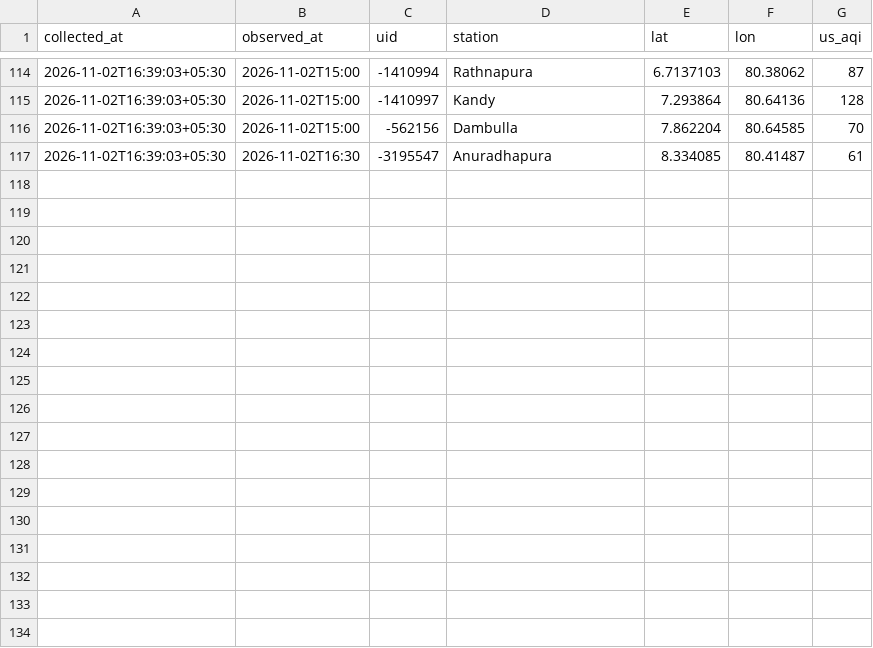
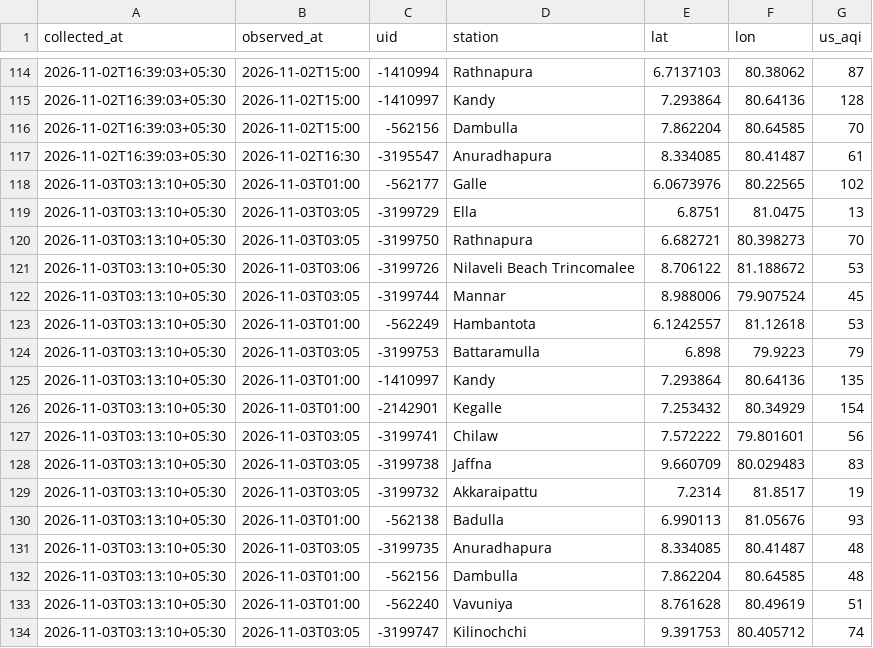
Before and after one commit to fectlk/aq-data-collector, a CSV file: data/waqi/2026-11.csv, drawn as a sheet; only a part is shown, gaps mark what is left out; the diff names each change by its address in the sheet, - before the commit and + after, or states it on an @@ line.

Commit message:
data: AQI update 2026-11-03 03:19 SLST

```diff
--- a/data/waqi/2026-11.csv
+++ b/data/waqi/2026-11.csv
+row 118: 2026-11-03T03:13:10+05:30 | 2026-11-03T01:00 | -562177 | Galle | 6.0673976 | 80.22565 | 102
+row 119: 2026-11-03T03:13:10+05:30 | 2026-11-03T03:05 | -3199729 | Ella | 6.8751 | 81.0475 | 13
+row 120: 2026-11-03T03:13:10+05:30 | 2026-11-03T03:05 | -3199750 | Rathnapura | 6.682721 | 80.398273 | 70
+row 121: 2026-11-03T03:13:10+05:30 | 2026-11-03T03:06 | -3199726 | Nilaveli Beach Trincomalee | 8.706122 | 81.188672 | 53
+row 122: 2026-11-03T03:13:10+05:30 | 2026-11-03T03:05 | -3199744 | Mannar | 8.988006 | 79.907524 | 45
+row 123: 2026-11-03T03:13:10+05:30 | 2026-11-03T01:00 | -562249 | Hambantota | 6.1242557 | 81.12618 | 53
+row 124: 2026-11-03T03:13:10+05:30 | 2026-11-03T03:05 | -3199753 | Battaramulla | 6.898 | 79.9223 | 79
+row 125: 2026-11-03T03:13:10+05:30 | 2026-11-03T01:00 | -1410997 | Kandy | 7.293864 | 80.64136 | 135
+row 126: 2026-11-03T03:13:10+05:30 | 2026-11-03T01:00 | -2142901 | Kegalle | 7.253432 | 80.34929 | 154
+row 127: 2026-11-03T03:13:10+05:30 | 2026-11-03T03:05 | -3199741 | Chilaw | 7.572222 | 79.801601 | 56
+row 128: 2026-11-03T03:13:10+05:30 | 2026-11-03T03:05 | -3199738 | Jaffna | 9.660709 | 80.029483 | 83
+row 129: 2026-11-03T03:13:10+05:30 | 2026-11-03T03:05 | -3199732 | Akkaraipattu | 7.2314 | 81.8517 | 19
+row 130: 2026-11-03T03:13:10+05:30 | 2026-11-03T01:00 | -562138 | Badulla | 6.990113 | 81.05676 | 93
+row 131: 2026-11-03T03:13:10+05:30 | 2026-11-03T03:05 | -3199735 | Anuradhapura | 8.334085 | 80.41487 | 48
+row 132: 2026-11-03T03:13:10+05:30 | 2026-11-03T01:00 | -562156 | Dambulla | 7.862204 | 80.64585 | 48
+row 133: 2026-11-03T03:13:10+05:30 | 2026-11-03T01:00 | -562240 | Vavuniya | 8.761628 | 80.49619 | 51
+row 134: 2026-11-03T03:13:10+05:30 | 2026-11-03T03:05 | -3199747 | Kilinochchi | 9.391753 | 80.405712 | 74
```
Also changed, not shown: data/2026-11.csv, data/iqair/2026-11.csv, 6 other files.
